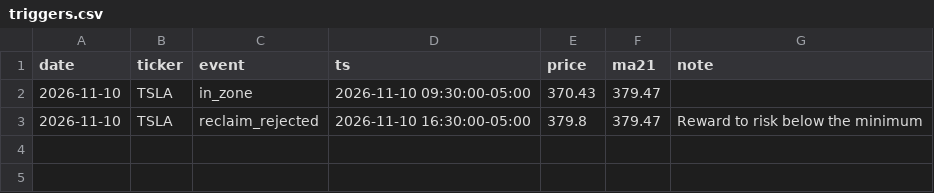
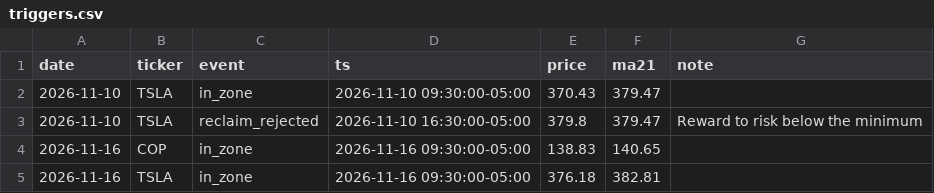
Before and after one commit to cnyenter/next-step-dashboard, a CSV file: triggers.csv, drawn as a sheet; the diff names each change by its address in the sheet, - before the commit and + after, or states it on an @@ line.

```diff
--- a/triggers.csv
+++ b/triggers.csv
+row 4: 2026-11-16 | COP | in_zone | 2026-11-16 09:30:00-05:00 | 138.83 | 140.65
+row 5: 2026-11-16 | TSLA | in_zone | 2026-11-16 09:30:00-05:00 | 376.18 | 382.81
```
Also changed, not shown: 1 other file.
